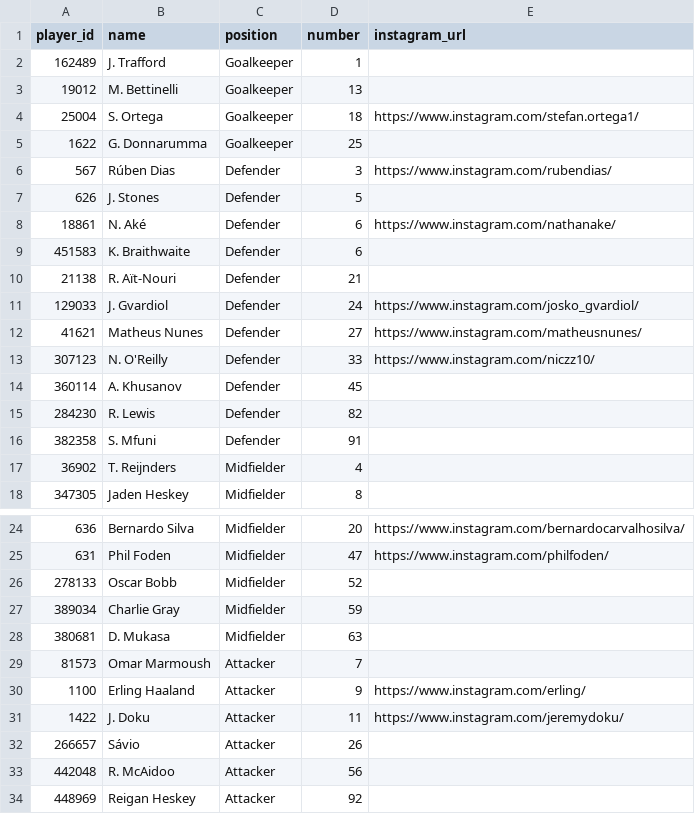
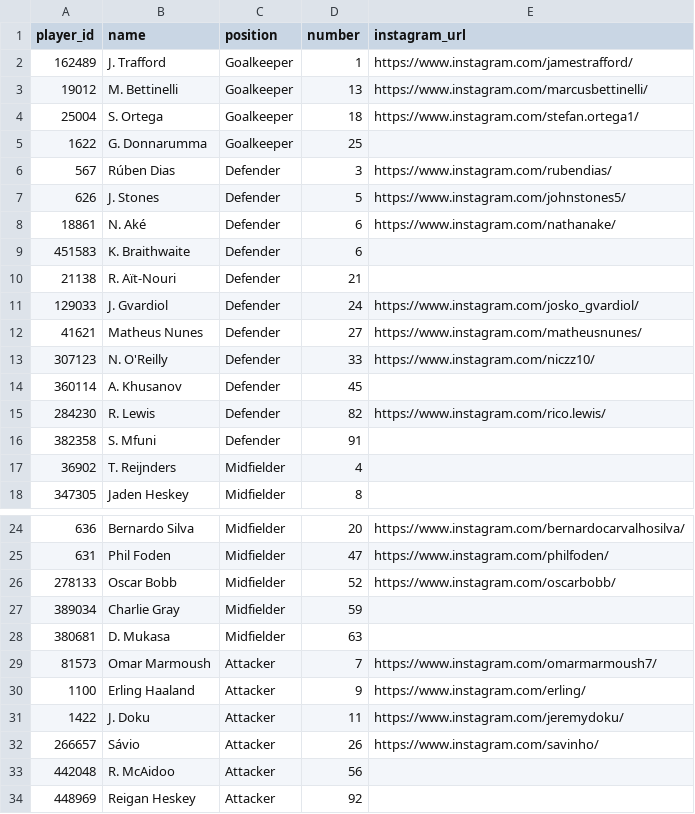
Before and after one commit to igrekplus/football-delay-watching, a CSV file: data/player_instagram_50.csv, drawn as a sheet; only a part is shown, gaps mark what is left out.

Commit message:
feat: expand instagram mapping and fixture debug targeting

```diff
--- a/data/player_instagram_50.csv
+++ b/data/player_instagram_50.csv
@@ -1,4 +1,4 @@
 player_id,name,position,number,instagram_url
-162489,J. Trafford,Goalkeeper,1,
-19012,M. Bettinelli,Goalkeeper,13,
+162489,J. Trafford,Goalkeeper,1,https://www.instagram.com/jamestrafford/
+19012,M. Bettinelli,Goalkeeper,13,https://www.instagram.com/marcusbettinelli/
 25004,S. Ortega,Goalkeeper,18,https://www.instagram.com/stefan.ortega1/
@@ -6,3 +6,3 @@ player_id,name,position,number,instagram_url
 567,Rúben Dias,Defender,3,https://www.instagram.com/rubendias/
-626,J. Stones,Defender,5,
+626,J. Stones,Defender,5,https://www.instagram.com/johnstones5/
 18861,N. Aké,Defender,6,https://www.instagram.com/nathanake/
@@ -14,3 +14,3 @@ player_id,name,position,number,instagram_url
 360114,A. Khusanov,Defender,45,
-284230,R. Lewis,Defender,82,
+284230,R. Lewis,Defender,82,https://www.instagram.com/rico.lewis/
 382358,S. Mfuni,Defender,91,
@@ -25,9 +25,9 @@ player_id,name,position,number,instagram_url
 631,Phil Foden,Midfielder,47,https://www.instagram.com/philfoden/
-278133,Oscar Bobb,Midfielder,52,
+278133,Oscar Bobb,Midfielder,52,https://www.instagram.com/oscarbobb/
 389034,Charlie Gray,Midfielder,59,
 380681,D. Mukasa,Midfielder,63,
-81573,Omar Marmoush,Attacker,7,
+81573,Omar Marmoush,Attacker,7,https://www.instagram.com/omarmarmoush7/
 1100,Erling Haaland,Attacker,9,https://www.instagram.com/erling/
 1422,J. Doku,Attacker,11,https://www.instagram.com/jeremydoku/
-266657,Sávio,Attacker,26,
+266657,Sávio,Attacker,26,https://www.instagram.com/savinho/
 442048,R. McAidoo,Attacker,56,
```
Also changed, not shown: 17 other files.
